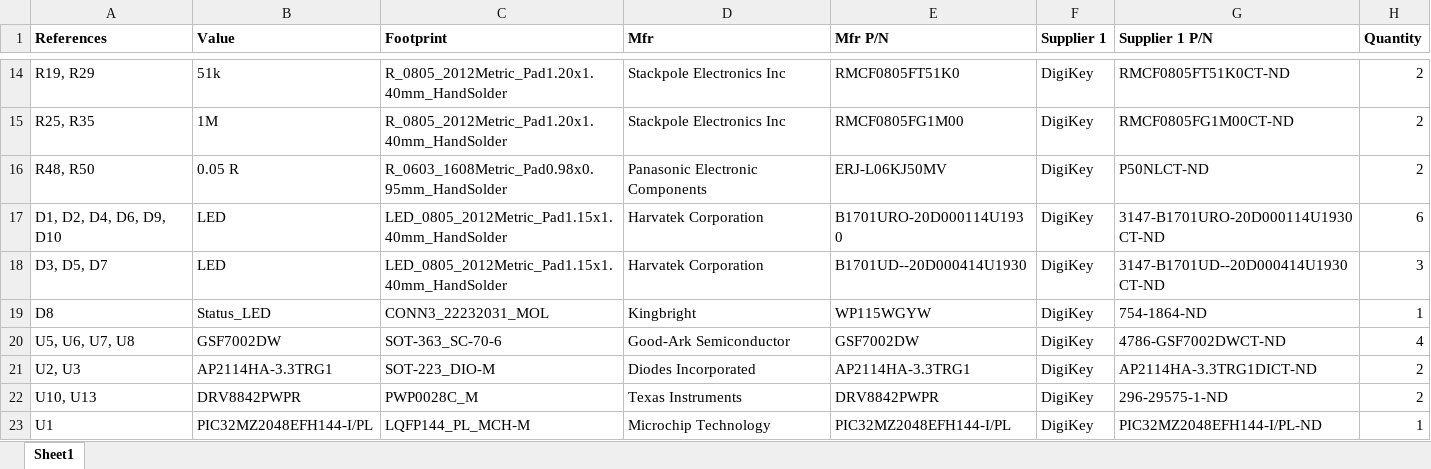
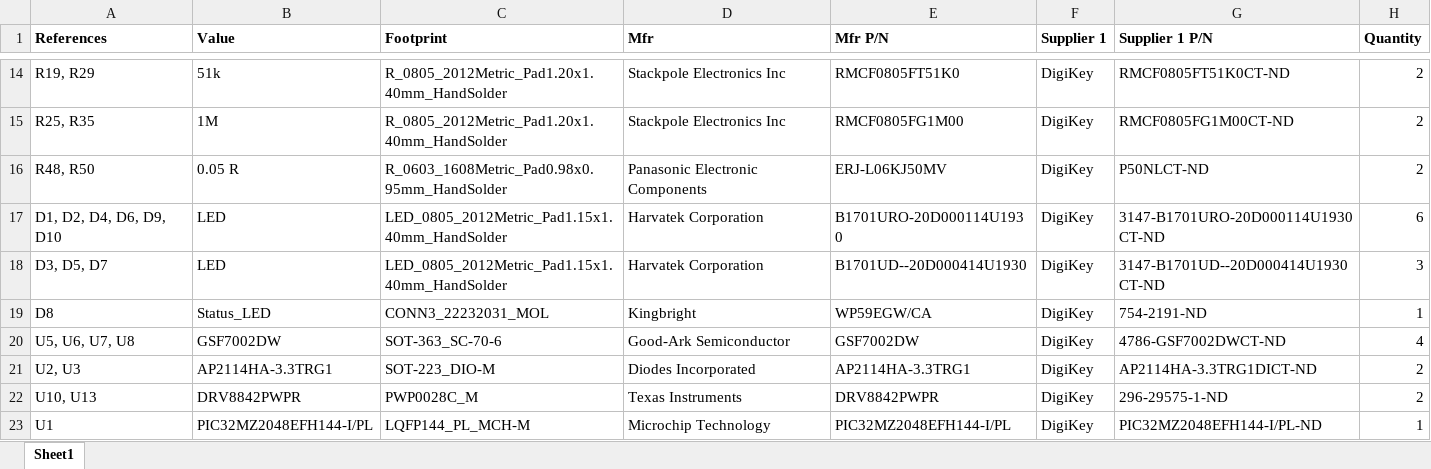
Before and after one commit to satomm1/Robot, an Excel workbook: Electrical/MainBoard/bom/digikeyV0.3.xlsx, sheet Sheet1, drawn as a sheet; only a part is shown, gaps mark what is left out; values as stored, in another font and other column widths than the file's, no borders; the diff names each change by its address in the sheet, - before the commit and + after, or states it on an @@ line.

```diff
--- a/Electrical/MainBoard/bom/digikeyV0.3.xlsx (sheet Sheet1)
+++ b/Electrical/MainBoard/bom/digikeyV0.3.xlsx (sheet Sheet1)
-E19 (Mfr P/N): WP115WGYW
+E19 (Mfr P/N): WP59EGW/CA
-G19 (Supplier 1 P/N): 754-1864-ND
+G19 (Supplier 1 P/N): 754-2191-ND
```
Also changed, not shown: 11 other files.
